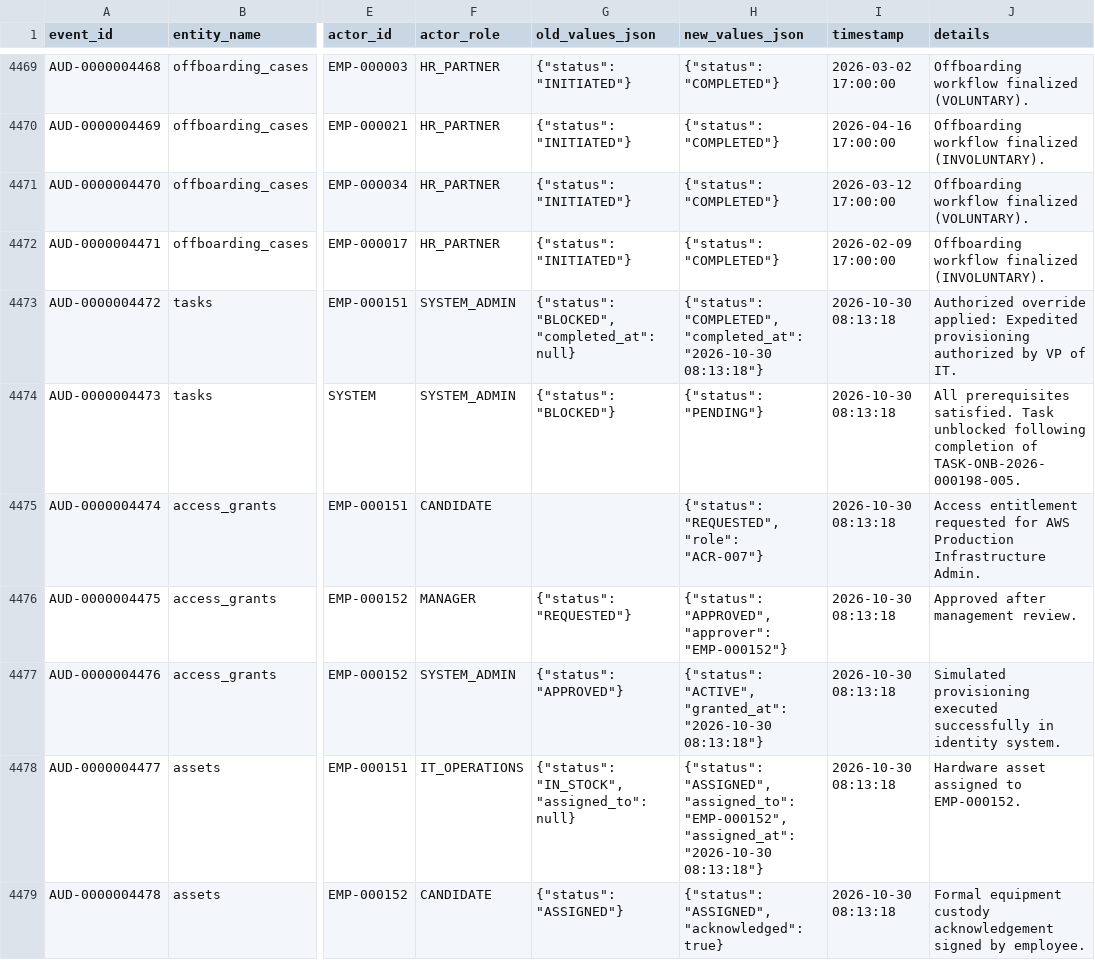
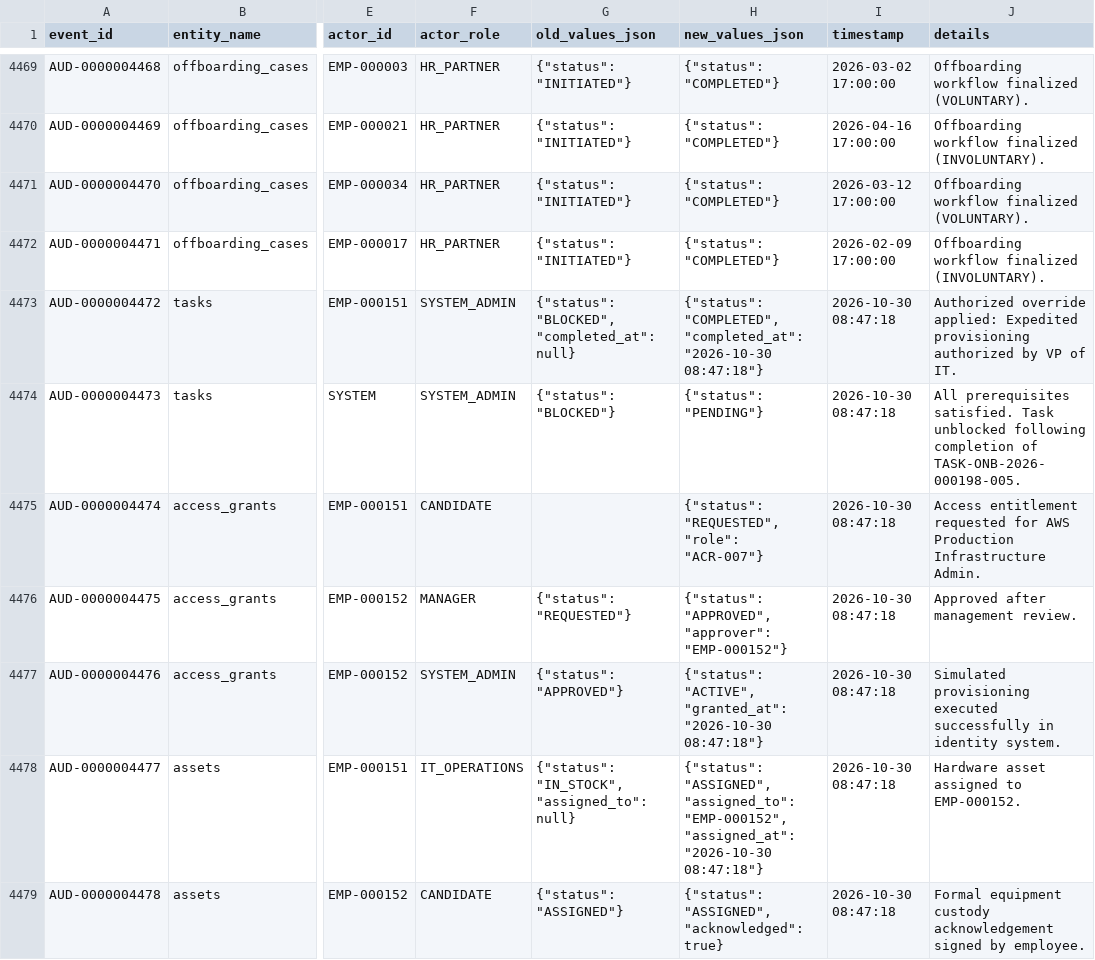
Before and after one commit to vasudhavemula22-beep/YottaFlex_Onboarding_Offboarding, a CSV file: exports/csv/audit_events.csv, drawn as a sheet; only a part is shown, gaps mark what is left out; the diff covers the shown part only; the diff names each change by its address in the sheet, - before the commit and + after, or states it on an @@ line.

```diff
--- a/exports/csv/audit_events.csv
+++ b/exports/csv/audit_events.csv
-H4473 (new_values_json): …"completed_at": "2026-10-30 08:13:18"}
+H4473 (new_values_json): …"completed_at": "2026-10-30 08:47:18"}
-I4473:I4479 (timestamp): 2026-10-30 08:13:18
+I4473:I4479 (timestamp): 2026-10-30 08:47:18
-H4477 (new_values_json): …"granted_at": "2026-10-30 08:13:18"}
+H4477 (new_values_json): …"granted_at": "2026-10-30 08:47:18"}
-H4478 (new_values_json): …"assigned_at": "2026-10-30 08:13:18"}
+H4478 (new_values_json): …"assigned_at": "2026-10-30 08:47:18"}
```
Also changed, not shown: 32 edited cells elsewhere in this file, exports/csv/access_grants.csv, exports/csv/assets.csv, 13 other files.
